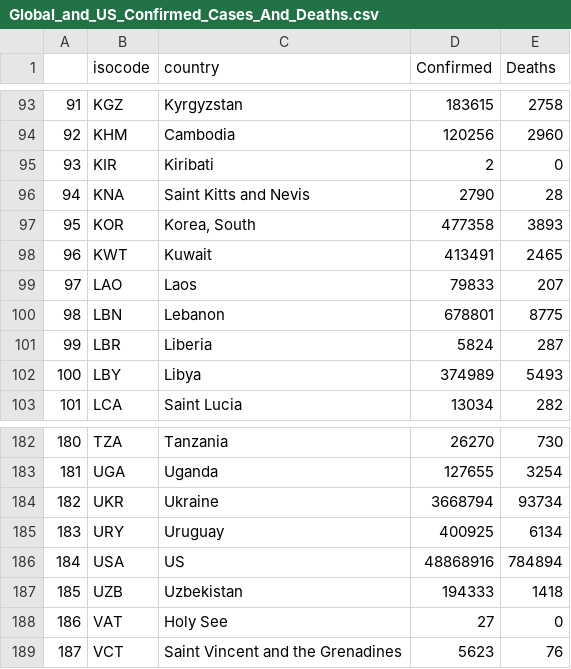
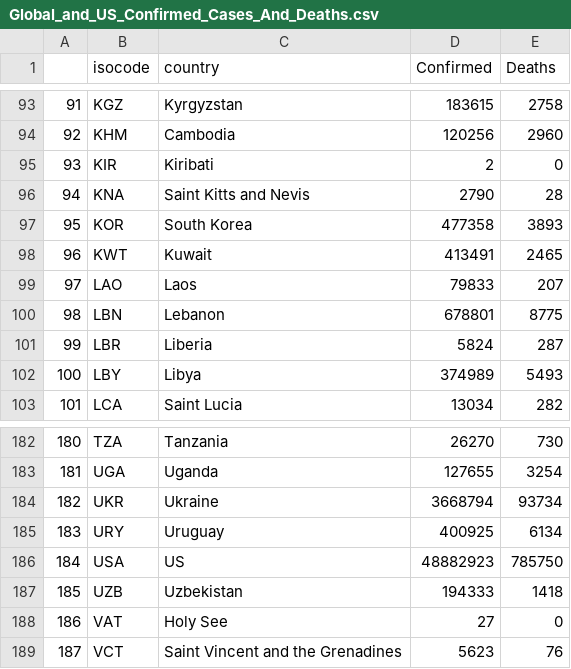
Before and after one commit to polinaprinii/DAP-Project, a CSV file: Cases_and_Death_Rates/Data/Data for Multiple Linear Regression/Global_and_US_Confirmed_Cases_And_Deaths.csv, drawn as a sheet; only a part is shown, gaps mark what is left out.

```diff
--- a/Cases_and_Death_Rates/Data/Data for Multiple Linear Regression/Global_and_US_Confirmed_Cases_And_Deaths.csv
+++ b/Cases_and_Death_Rates/Data/Data for Multiple Linear Regression/Global_and_US_Confirmed_Cases_And_Deaths.csv
@@ -96,3 +96,3 @@
 94,KNA,Saint Kitts and Nevis,2790,28
-95,KOR,"Korea, South",477358,3893
+95,KOR,South Korea,477358,3893
 96,KWT,Kuwait,413491,2465
@@ -185,3 +185,3 @@
 183,URY,Uruguay,400925,6134
-184,USA,US,48868916,784894
+184,USA,US,48882923,785750
 185,UZB,Uzbekistan,194333,1418
```
Also changed, not shown: Cases_and_Death_Rates/Data/Raw Data for EDA/AVG_MAX_COVID_CASES.csv, Cases_and_Death_Rates/Data/Raw Data for EDA/RAW_who_global_confirmed_Cases.csv, 17 other files.
